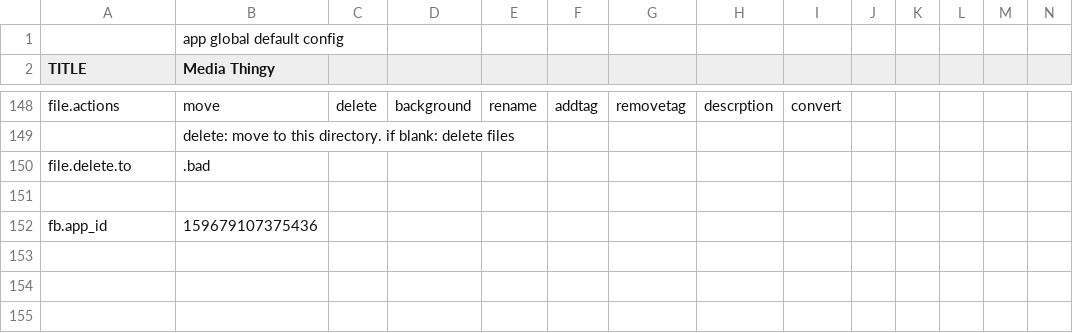
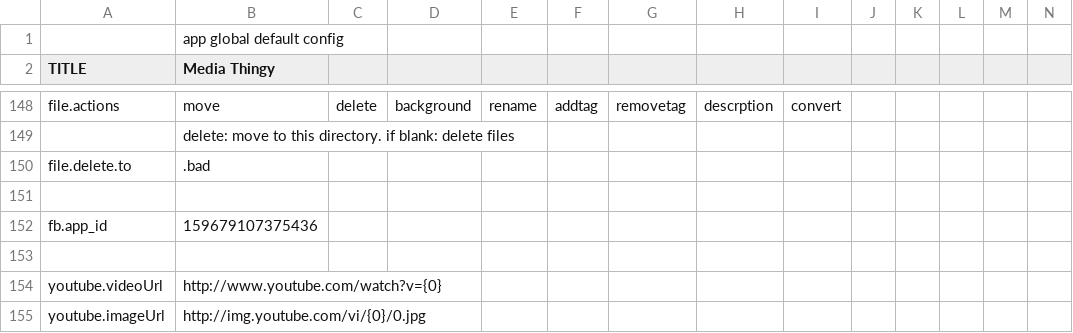
Before and after one commit to araynaud/.mt, a CSV file: config/.config.csv, drawn as a sheet; only a part is shown, gaps mark what is left out; rows hold the shown columns only; the diff names each change by its address in the sheet, - before the commit and + after, or states it on an @@ line.

Commit message:
Load YouTube playlist as mediaFiles

```diff
--- a/config/.config.csv
+++ b/config/.config.csv
+row 153: (empty)
+row 154: youtube.videoUrl | http://www.youtube.com/watch?v={0}
+row 155: youtube.imageUrl | http://img.youtube.com/vi/{0}/0.jpg
```
Also changed, not shown: 4 other files.
